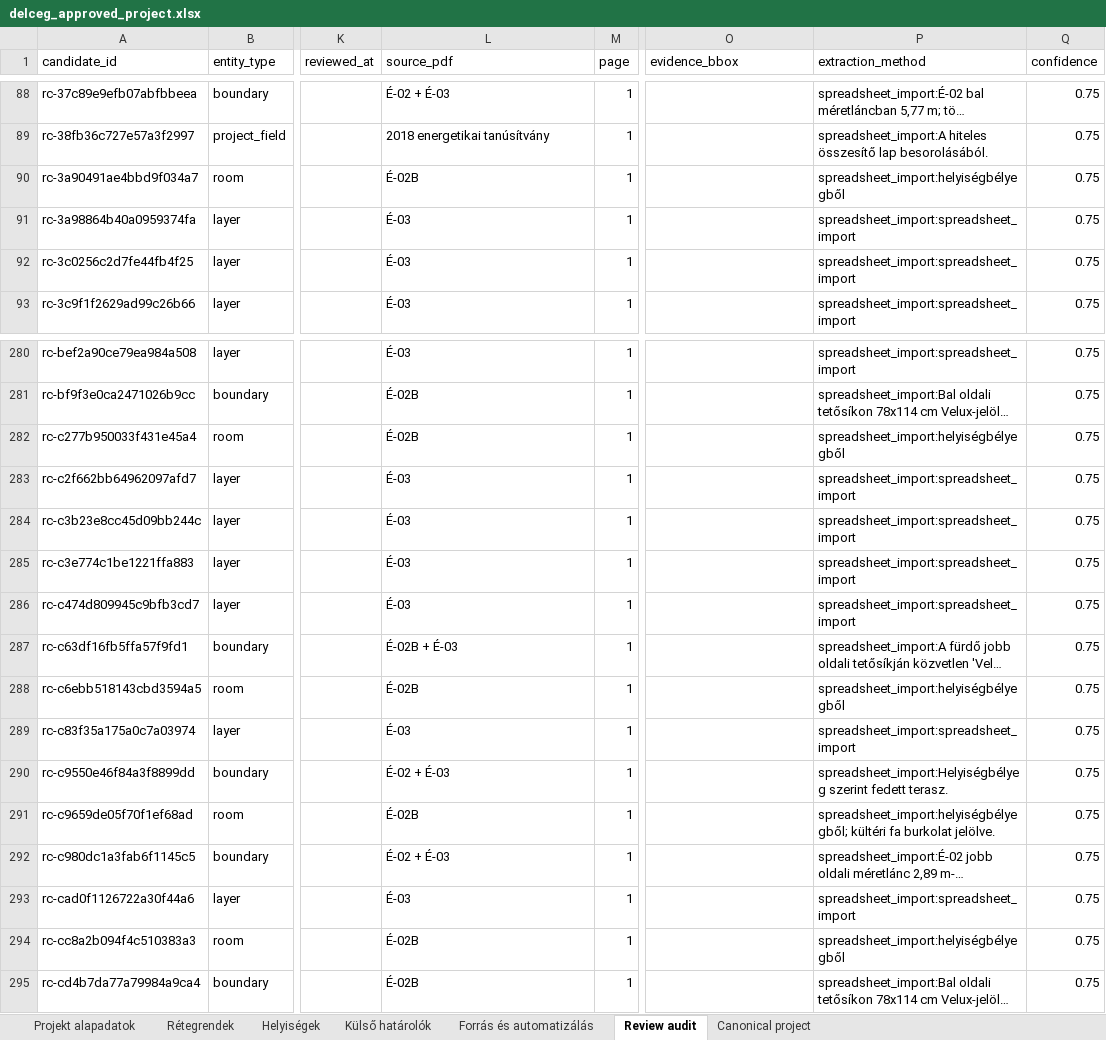
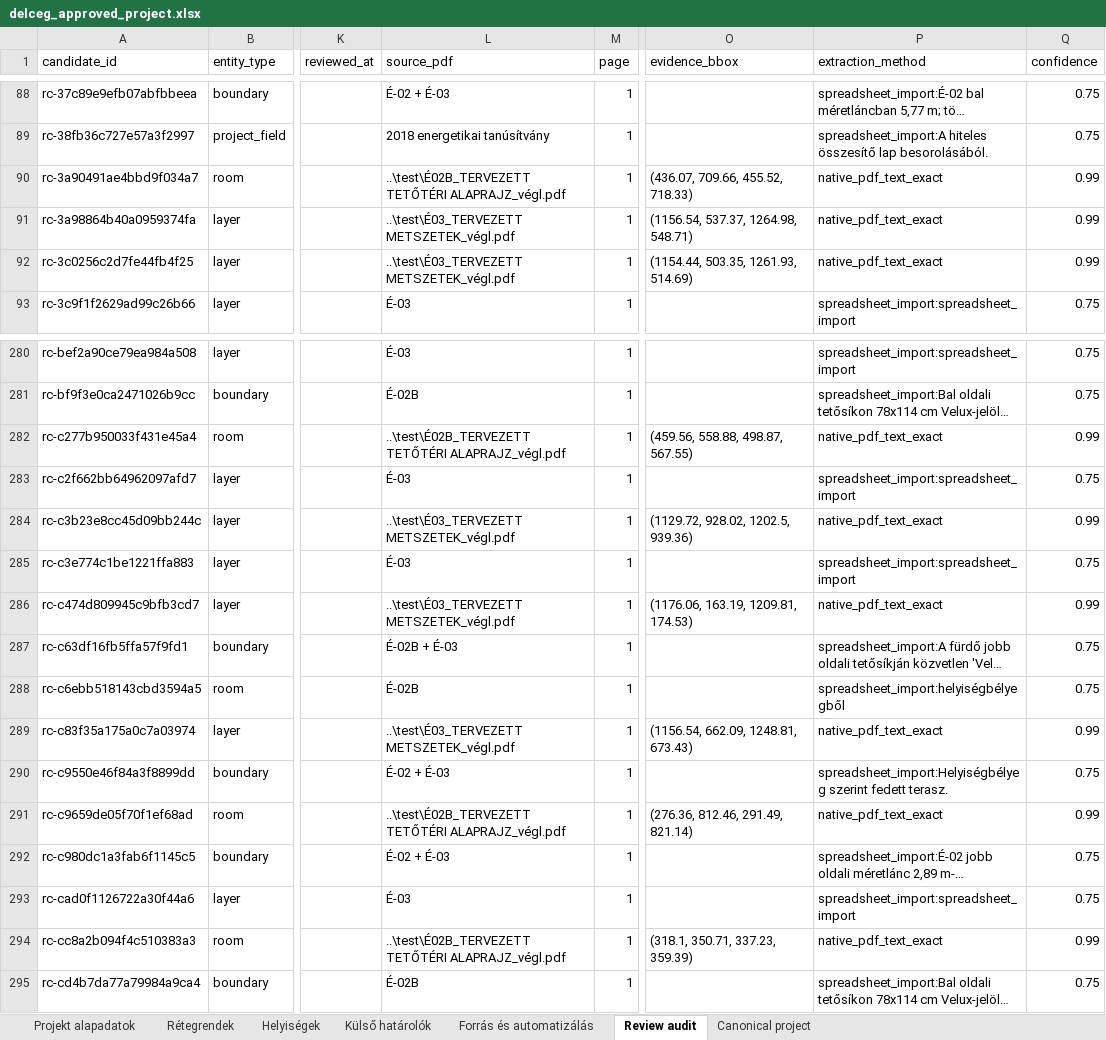
Before and after one commit to gabordancs/autowinwatt, an Excel workbook: winwatt_automation/data/e2e/delceg_approved_project.xlsx, sheet Review audit, drawn as a sheet; only a part is shown, gaps mark what is left out; long unchanged cells end in …; values as stored, in another font and other column widths than the file's, no borders; the diff covers the shown part only; the diff names each change by its address in the sheet, - before the commit and + after, or states it on an @@ line.

Commit message:
feat: locate unambiguous native PDF evidence

```diff
--- a/winwatt_automation/data/e2e/delceg_approved_project.xlsx (sheet Review audit)
+++ b/winwatt_automation/data/e2e/delceg_approved_project.xlsx (sheet Review audit)
-L90 (source_pdf): É-02B
+L90 (source_pdf): ..\test\É02B_TERVEZETT TETŐTÉRI ALAPRAJZ_végl.pdf
-O90 (evidence_bbox): (empty)
+O90 (evidence_bbox): (436.07, 709.66, 455.52, 718.33)
-P90 (extraction_method): spreadsheet_import:helyiségbélyegből
+P90 (extraction_method): native_pdf_text_exact
-Q90:Q92 (confidence): 0.75
+Q90:Q92 (confidence): 0.99
-L91:L92 (source_pdf): É-03
+L91:L92 (source_pdf): ..\test\É03_TERVEZETT METSZETEK_végl.pdf
-O91 (evidence_bbox): (empty)
+O91 (evidence_bbox): (1156.54, 537.37, 1264.98, 548.71)
-P91:P92 (extraction_method): spreadsheet_import:spreadsheet_import
+P91:P92 (extraction_method): native_pdf_text_exact
-O92 (evidence_bbox): (empty)
+O92 (evidence_bbox): (1154.44, 503.35, 1261.93, 514.69)
-L282 (source_pdf): É-02B
+L282 (source_pdf): ..\test\É02B_TERVEZETT TETŐTÉRI ALAPRAJZ_végl.pdf
-O282 (evidence_bbox): (empty)
+O282 (evidence_bbox): (459.56, 558.88, 498.87, 567.55)
-P282 (extraction_method): spreadsheet_import:helyiségbélyegből
+P282 (extraction_method): native_pdf_text_exact
-Q282 (confidence): 0.75
+Q282 (confidence): 0.99
-L284 (source_pdf): É-03
+L284 (source_pdf): ..\test\É03_TERVEZETT METSZETEK_végl.pdf
-O284 (evidence_bbox): (empty)
+O284 (evidence_bbox): (1129.72, 928.02, 1202.5, 939.36)
-P284 (extraction_method): spreadsheet_import:spreadsheet_import
+P284 (extraction_method): native_pdf_text_exact
-Q284 (confidence): 0.75
+Q284 (confidence): 0.99
-L286 (source_pdf): É-03
+L286 (source_pdf): ..\test\É03_TERVEZETT METSZETEK_végl.pdf
-O286 (evidence_bbox): (empty)
+O286 (evidence_bbox): (1176.06, 163.19, 1209.81, 174.53)
-P286 (extraction_method): spreadsheet_import:spreadsheet_import
+P286 (extraction_method): native_pdf_text_exact
-Q286 (confidence): 0.75
+Q286 (confidence): 0.99
-L289 (source_pdf): É-03
+L289 (source_pdf): ..\test\É03_TERVEZETT METSZETEK_végl.pdf
-O289 (evidence_bbox): (empty)
+O289 (evidence_bbox): (1156.54, 662.09, 1248.81, 673.43)
-P289 (extraction_method): spreadsheet_import:spreadsheet_import
+P289 (extraction_method): native_pdf_text_exact
-Q289 (confidence): 0.75
+Q289 (confidence): 0.99
-L291 (source_pdf): É-02B
+L291 (source_pdf): ..\test\É02B_TERVEZETT TETŐTÉRI ALAPRAJZ_végl.pdf
-O291 (evidence_bbox): (empty)
+O291 (evidence_bbox): (276.36, 812.46, 291.49, 821.14)
-P291 (extraction_method): spreadsheet_import:helyiségbélyegből; kültéri fa burkolat jelölve.
+P291 (extraction_method): native_pdf_text_exact
-Q291 (confidence): 0.75
+Q291 (confidence): 0.99
-L294 (source_pdf): É-02B
+L294 (source_pdf): ..\test\É02B_TERVEZETT TETŐTÉRI ALAPRAJZ_végl.pdf
-O294 (evidence_bbox): (empty)
+O294 (evidence_bbox): (318.1, 350.71, 337.23, 359.39)
-P294 (extraction_method): spreadsheet_import:helyiségbélyegből
+P294 (extraction_method): native_pdf_text_exact
-Q294 (confidence): 0.75
+Q294 (confidence): 0.99
```
Also changed, not shown: 156 edited cells elsewhere in this sheet, 6 other files.
